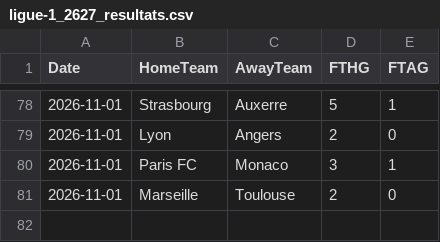
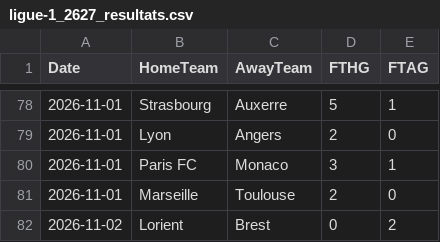
Before and after one commit to monstrekml/pronostics-app, a CSV file: data/foot/openfootball/ligue-1_2627_resultats.csv, drawn as a sheet; only a part is shown, gaps mark what is left out; the diff names each change by its address in the sheet, - before the commit and + after, or states it on an @@ line.

```diff
--- a/data/foot/openfootball/ligue-1_2627_resultats.csv
+++ b/data/foot/openfootball/ligue-1_2627_resultats.csv
+row 82: 2026-11-02 | Lorient | Brest | 0 | 2
```
Also changed, not shown: data/cotes/cotes.csv, data/nba/espn_matchs.csv, 1 other file.
